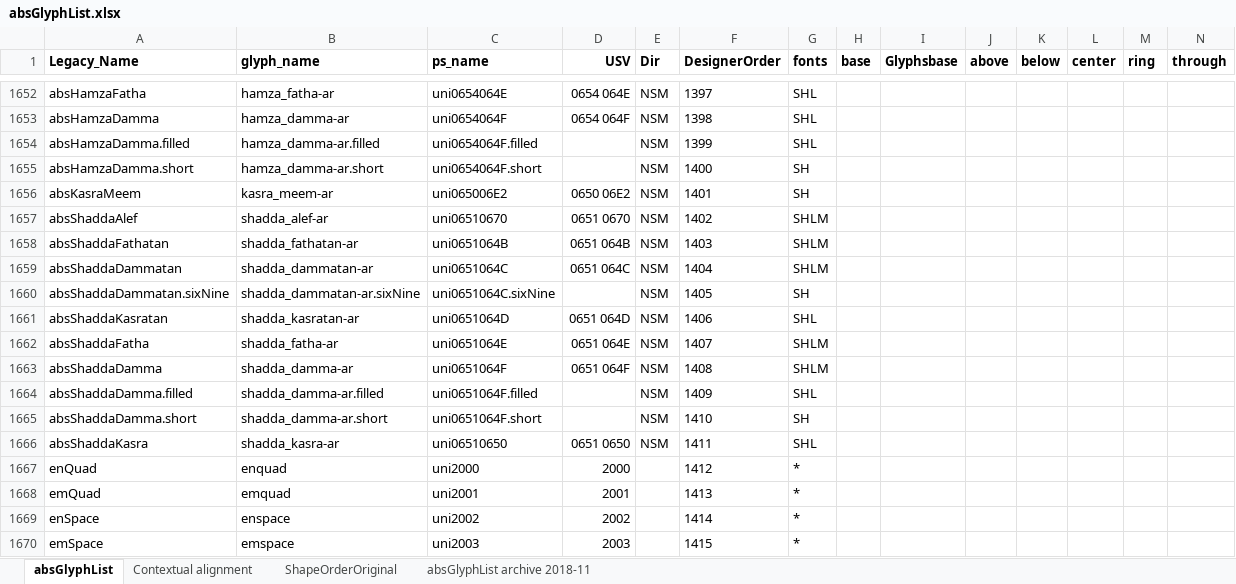
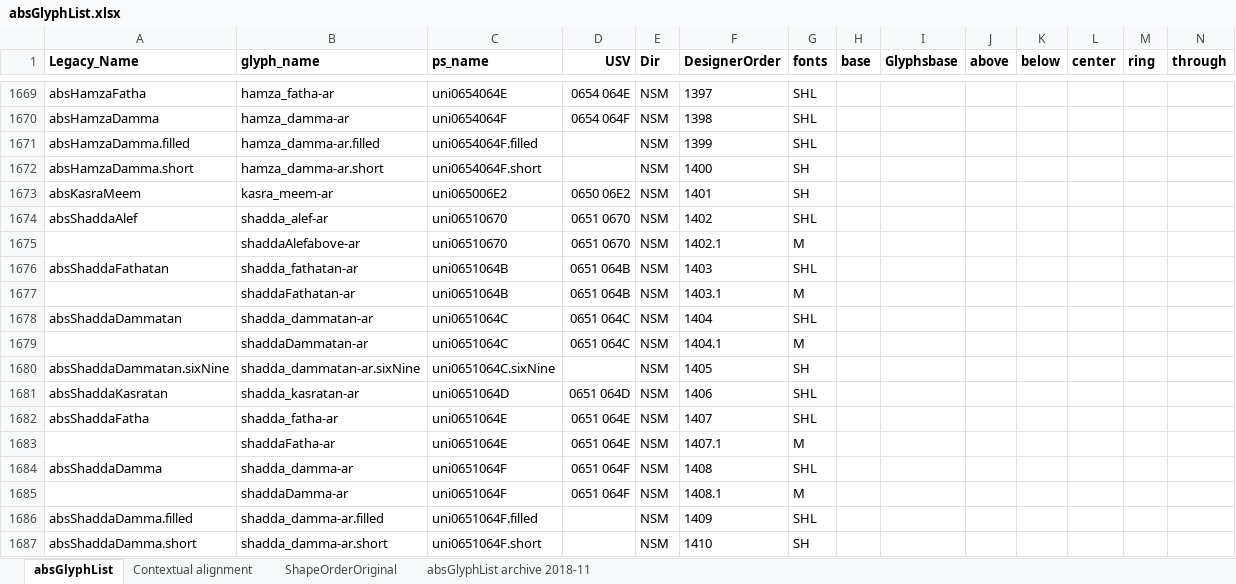
Before and after one commit to silnrsi/font-arab-tools, an Excel workbook: absGlyphList/absGlyphList.xlsx, sheet absGlyphList, drawn as a sheet; only a part is shown, gaps mark what is left out; the shorter side is filled out with more unchanged rows; values as stored, in another font and other column widths than the file's, no borders; charts and pictures not drawn; addresses are those after the commit; rows hold the shown columns only; the diff covers the shown part only; the diff names each change by its address in the sheet, - before the commit and + after, or states it on an @@ line.

Commit message:
I think the absGlyphList is complete for Alkalami now.

```diff
--- a/absGlyphList/absGlyphList.xlsx (sheet absGlyphList)
+++ b/absGlyphList/absGlyphList.xlsx (sheet absGlyphList)
-G1674 (fonts): SHLM
+G1674 (fonts): SHL
+row 1675:  | shaddaAlefabove-ar | uni06510670 | 0651 0670 | NSM | 1402.1 | M
-G1676 (fonts): SHLM
+G1676 (fonts): SHL
+row 1677:  | shaddaFathatan-ar | uni0651064B | 0651 064B | NSM | 1403.1 | M
-G1678 (fonts): SHLM
+G1678 (fonts): SHL
+row 1679:  | shaddaDammatan-ar | uni0651064C | 0651 064C | NSM | 1404.1 | M
-G1682 (fonts): SHLM
+G1682 (fonts): SHL
+row 1683:  | shaddaFatha-ar | uni0651064E | 0651 064E | NSM | 1407.1 | M
-G1684 (fonts): SHLM
+G1684 (fonts): SHL
+row 1685:  | shaddaDamma-ar | uni0651064F | 0651 064F | NSM | 1408.1 | M
```
Also changed, not shown: 18 added rows and 2 edited cells elsewhere in this sheet, 2 other files.
